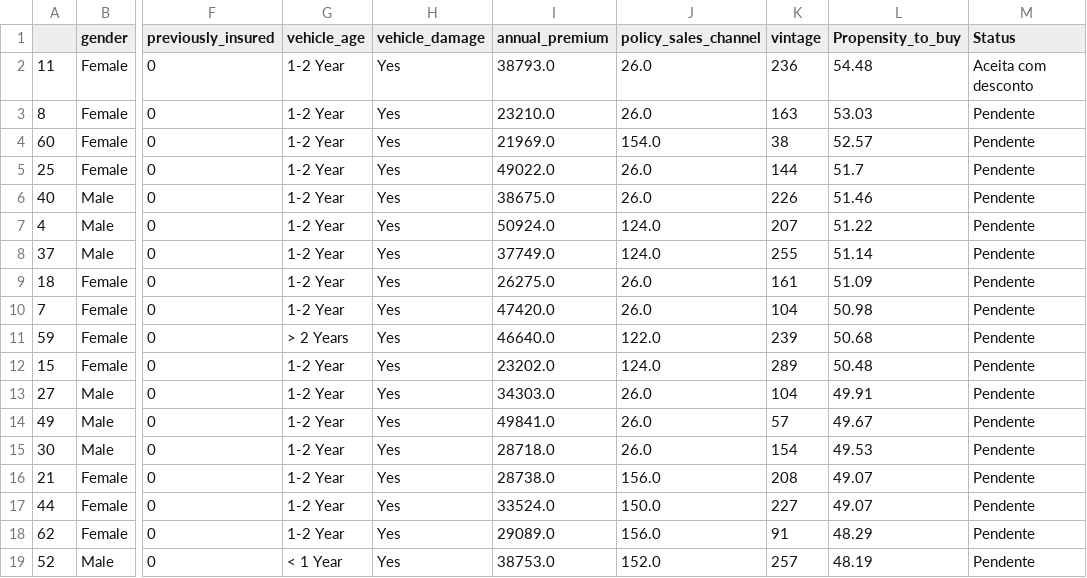
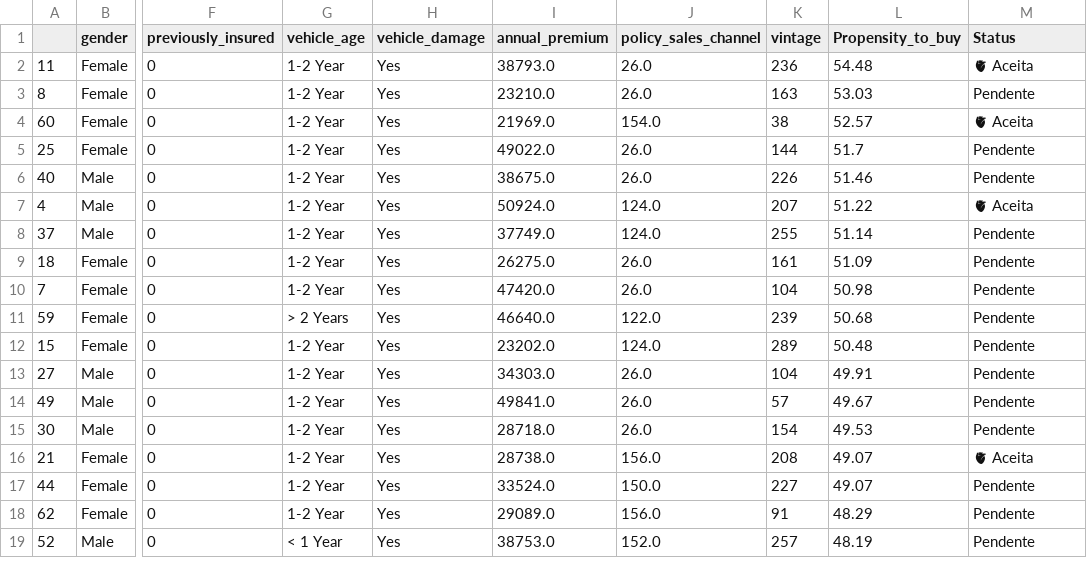
Before and after one commit to rycardyo/Propensao-de-Compra, a CSV file: src/app/data/results.csv, drawn as a sheet; only a part is shown, gaps mark what is left out; the diff names each change by its address in the sheet, - before the commit and + after, or states it on an @@ line.

```diff
--- a/src/app/data/results.csv
+++ b/src/app/data/results.csv
-M2 (Status): Aceita com desconto
+M2 (Status): 🫀 Aceita
-M4 (Status): Pendente
+M4 (Status): 🫀 Aceita
-M7 (Status): Pendente
+M7 (Status): 🫀 Aceita
-M16 (Status): Pendente
+M16 (Status): 🫀 Aceita
```
Also changed, not shown: 5 other files.
